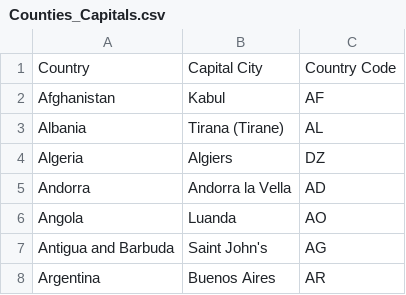
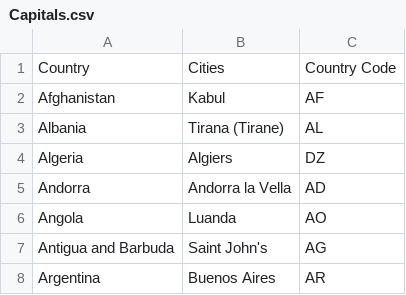
Before and after one commit to spastranas/GroupProject, a CSV file: Resources/Capitals.csv (was Resources/Counties_Capitals.csv), drawn as a sheet; only a part is shown; the diff names each change by its address in the sheet, - before the commit and + after, or states it on an @@ line.

```diff
--- a/Resources/Counties_Capitals.csv
+++ b/Resources/Capitals.csv
-B1: Capital City
+B1: Cities
```
